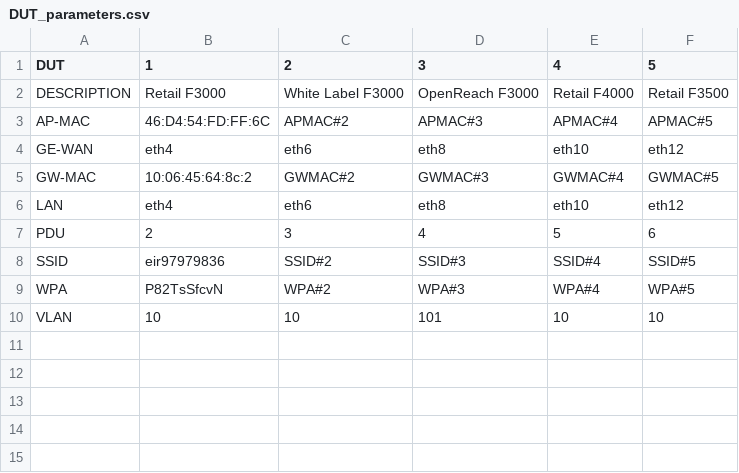
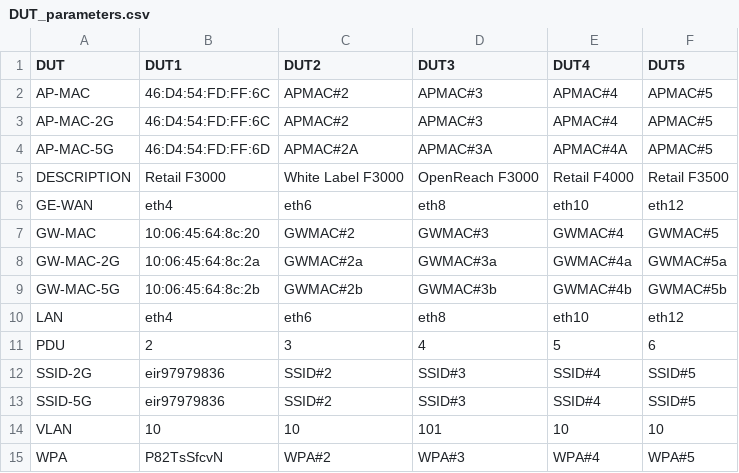
Before and after one commit to lorcandk/CDROUTER_CONFIGURATOR, a CSV file: DUT_parameters.csv, drawn as a sheet.

```diff
--- a/DUT_parameters.csv
+++ b/DUT_parameters.csv
@@ -1,10 +1,15 @@
-DUT,1,2,3,4,5
+DUT,DUT1,DUT2,DUT3,DUT4,DUT5
+AP-MAC,46:D4:54:FD:FF:6C,APMAC#2,APMAC#3,APMAC#4,APMAC#5
+AP-MAC-2G,46:D4:54:FD:FF:6C,APMAC#2,APMAC#3,APMAC#4,APMAC#5
+AP-MAC-5G,46:D4:54:FD:FF:6D,APMAC#2A,APMAC#3A,APMAC#4A,APMAC#5
 DESCRIPTION,Retail F3000,White Label F3000,OpenReach F3000,Retail F4000,Retail F3500
-AP-MAC,46:D4:54:FD:FF:6C,APMAC#2,APMAC#3,APMAC#4,APMAC#5
 GE-WAN,eth4,eth6,eth8,eth10,eth12
-GW-MAC,10:06:45:64:8c:2,GWMAC#2,GWMAC#3,GWMAC#4,GWMAC#5
+GW-MAC,10:06:45:64:8c:20,GWMAC#2,GWMAC#3,GWMAC#4,GWMAC#5
+GW-MAC-2G,10:06:45:64:8c:2a,GWMAC#2a,GWMAC#3a,GWMAC#4a,GWMAC#5a
+GW-MAC-5G,10:06:45:64:8c:2b,GWMAC#2b,GWMAC#3b,GWMAC#4b,GWMAC#5b
 LAN,eth4,eth6,eth8,eth10,eth12
 PDU,2,3,4,5,6
-SSID,eir97979836,SSID#2,SSID#3,SSID#4,SSID#5
+SSID-2G,eir97979836,SSID#2,SSID#3,SSID#4,SSID#5
+SSID-5G,eir97979836,SSID#2,SSID#3,SSID#4,SSID#5
+VLAN,10,10,101,10,10
 WPA,P82TsSfcvN,WPA#2,WPA#3,WPA#4,WPA#5
-VLAN,10,10,101,10,10
```
Also changed, not shown: 1 other file.
